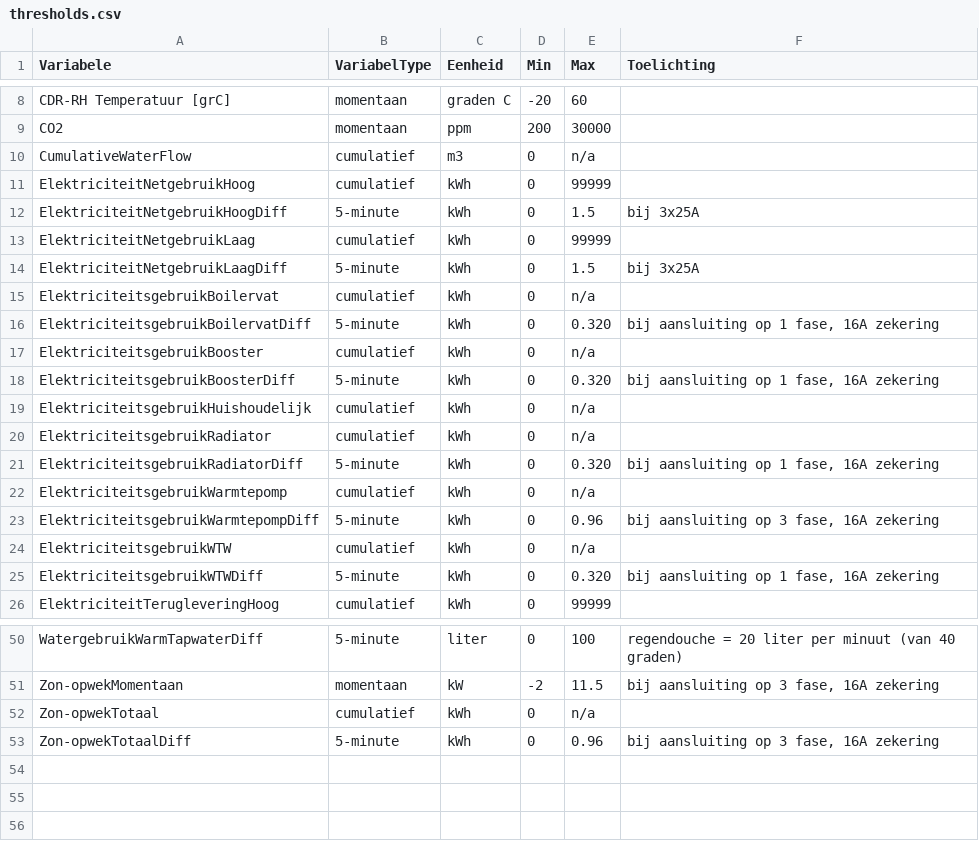
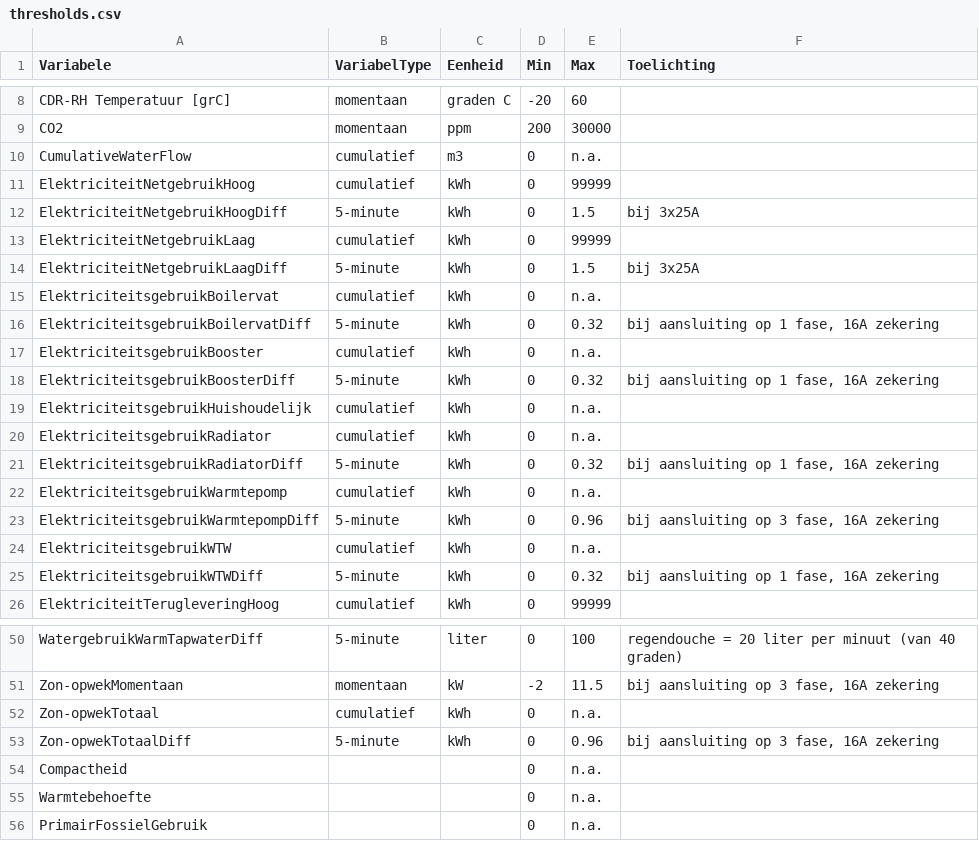
Before and after one commit to Stroomversnelling/etdmap, a CSV file: etdmap/data/thresholds.csv, drawn as a sheet; only a part is shown, gaps mark what is left out.

Commit message:
Add functional testing of datamodel & threshold files

```diff
--- a/etdmap/data/thresholds.csv
+++ b/etdmap/data/thresholds.csv
@@ -9,3 +9,3 @@ CDR-RH Temperatuur [grC],momentaan,graden C,-20,60,
 CO2,momentaan,ppm,200,30000,
-CumulativeWaterFlow,cumulatief,m3,0,n/a,
+CumulativeWaterFlow,cumulatief,m3,0,n.a.,
 ElektriciteitNetgebruikHoog,cumulatief,kWh,0,99999,
@@ -14,13 +14,13 @@ ElektriciteitNetgebruikLaag,cumulatief,kWh,0,99999,
 ElektriciteitNetgebruikLaagDiff,5-minute,kWh,0,1.5,bij 3x25A
-ElektriciteitsgebruikBoilervat,cumulatief,kWh,0,n/a,
-ElektriciteitsgebruikBoilervatDiff,5-minute,kWh,0,0.320,"bij aansluiting op 1 fase, 16A zekering"
-ElektriciteitsgebruikBooster,cumulatief,kWh,0,n/a,
-ElektriciteitsgebruikBoosterDiff,5-minute,kWh,0,0.320,"bij aansluiting op 1 fase, 16A zekering"
-ElektriciteitsgebruikHuishoudelijk,cumulatief,kWh,0,n/a,
-ElektriciteitsgebruikRadiator,cumulatief,kWh,0,n/a,
-ElektriciteitsgebruikRadiatorDiff,5-minute,kWh,0,0.320,"bij aansluiting op 1 fase, 16A zekering"
-ElektriciteitsgebruikWarmtepomp,cumulatief,kWh,0,n/a,
+ElektriciteitsgebruikBoilervat,cumulatief,kWh,0,n.a.,
+ElektriciteitsgebruikBoilervatDiff,5-minute,kWh,0,0.32,"bij aansluiting op 1 fase, 16A zekering"
+ElektriciteitsgebruikBooster,cumulatief,kWh,0,n.a.,
+ElektriciteitsgebruikBoosterDiff,5-minute,kWh,0,0.32,"bij aansluiting op 1 fase, 16A zekering"
+ElektriciteitsgebruikHuishoudelijk,cumulatief,kWh,0,n.a.,
+ElektriciteitsgebruikRadiator,cumulatief,kWh,0,n.a.,
+ElektriciteitsgebruikRadiatorDiff,5-minute,kWh,0,0.32,"bij aansluiting op 1 fase, 16A zekering"
+ElektriciteitsgebruikWarmtepomp,cumulatief,kWh,0,n.a.,
 ElektriciteitsgebruikWarmtepompDiff,5-minute,kWh,0,0.96,"bij aansluiting op 3 fase, 16A zekering"
-ElektriciteitsgebruikWTW,cumulatief,kWh,0,n/a,
-ElektriciteitsgebruikWTWDiff,5-minute,kWh,0,0.320,"bij aansluiting op 1 fase, 16A zekering"
+ElektriciteitsgebruikWTW,cumulatief,kWh,0,n.a.,
+ElektriciteitsgebruikWTWDiff,5-minute,kWh,0,0.32,"bij aansluiting op 1 fase, 16A zekering"
 ElektriciteitTerugleveringHoog,cumulatief,kWh,0,99999,
@@ -51,3 +51,6 @@ WatergebruikWarmTapwaterDiff,5-minute,liter,0,100,regendouche = 20 liter per min
 Zon-opwekMomentaan,momentaan,kW,-2,11.5,"bij aansluiting op 3 fase, 16A zekering"
-Zon-opwekTotaal,cumulatief,kWh,0,n/a,
+Zon-opwekTotaal,cumulatief,kWh,0,n.a.,
 Zon-opwekTotaalDiff,5-minute,kWh,0,0.96,"bij aansluiting op 3 fase, 16A zekering"
+Compactheid,,,0,n.a.,
+Warmtebehoefte,,,0,n.a.,
+PrimairFossielGebruik,,,0,n.a.,
```
Also changed, not shown: 2 other files.
